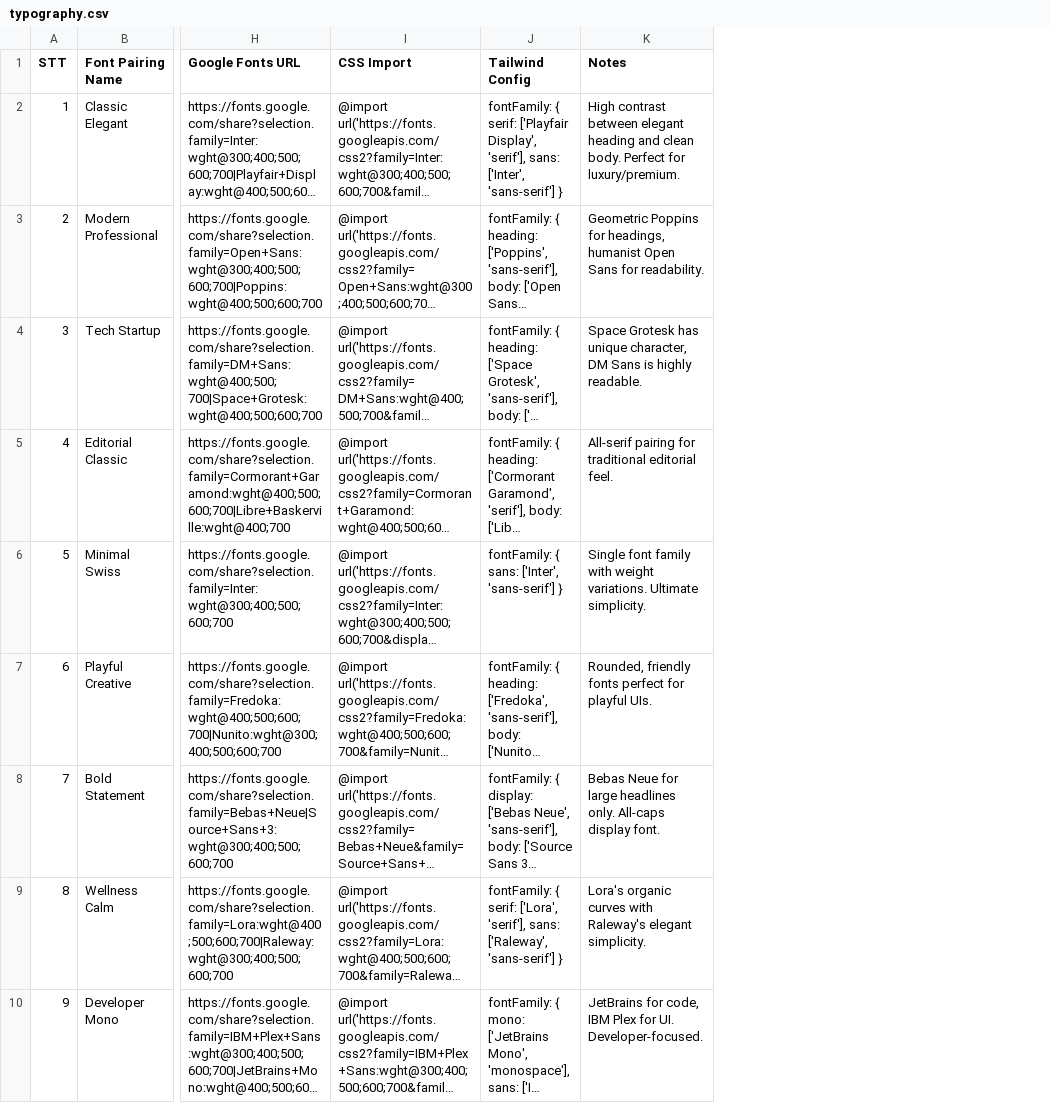
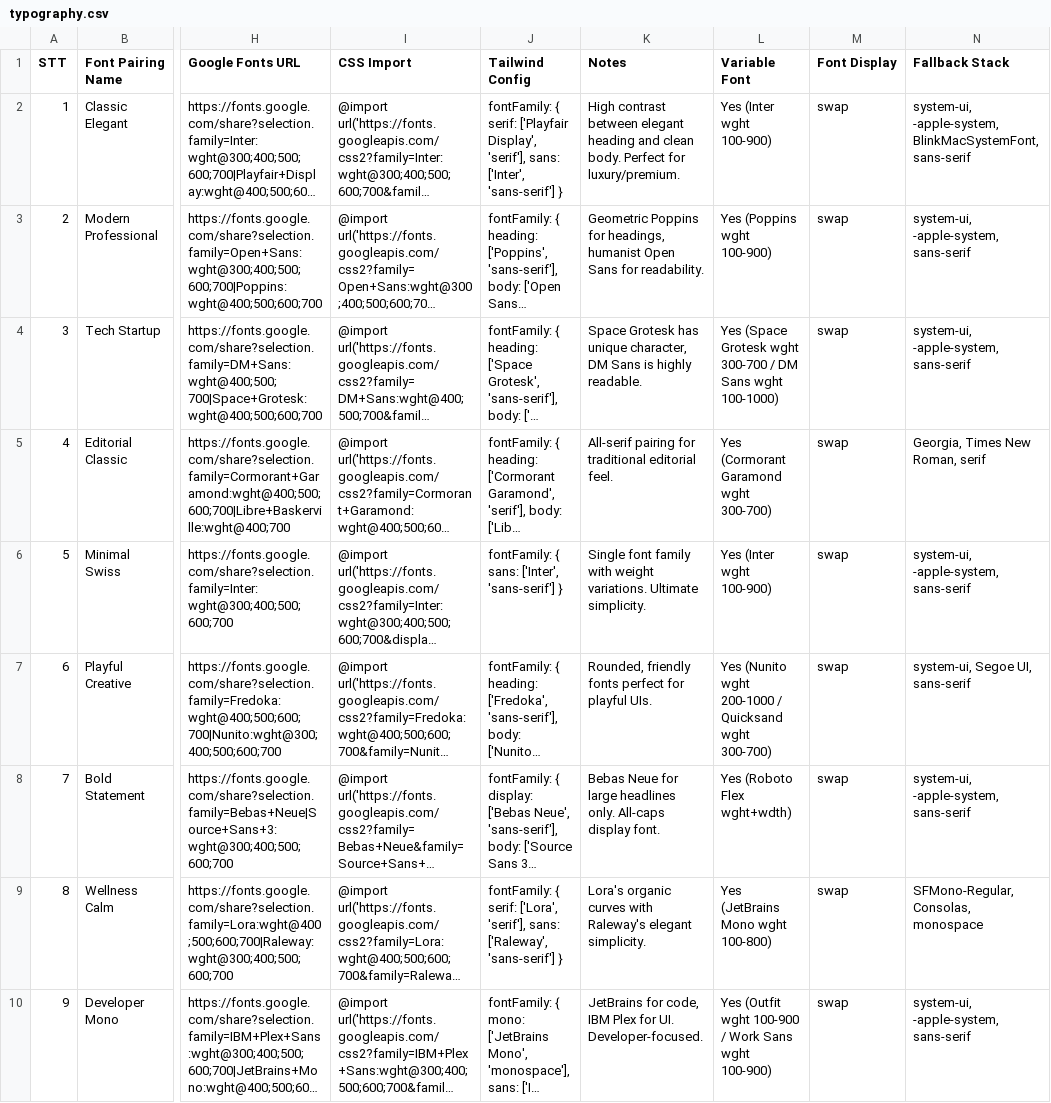
Before and after one commit to Ab-aswini/Agent-kit-P1, a CSV file: .agent-os/.shared/ui-ux-pro-max/data/typography.csv, drawn as a sheet; only a part is shown, gaps mark what is left out; long unchanged cells end in …; the diff names each change by its address in the sheet, - before the commit and + after, or states it on an @@ line.

Commit message:
v1.4.0: Phase 26 upgrade - AI-native UI-UX intelligence
- ui-reasoning.csv: 100->110 rows, 10->15 cols (Dark_Mode_Strategy, AI_Integration_Level, Privacy_Tier, Agent_Readiness, Performance_Budget) + 10 new categories (AI Agent, Voice-First, Privacy-First, Climate Tech, DevOps, Digital Twin, Finance, Telehealth, Creator, Compliance)
- ux-guidelines.csv: 99->130 rows, 31 new guidelines across 8 categories (AI Interaction, Privacy, Dark Mode, Agent UX, Monetization, Analytics, Content Strategy, Micro-interactions)
- core.py: Added reasoning domain with 15-column search + 16 new detection keywords
- design_system.py: Surfaces dark_mode, ai_integration, privacy_tier, agent_readiness, performance_budget in all output formatters + 2026 checklist items

```diff
--- a/.agent-os/.shared/ui-ux-pro-max/data/typography.csv
+++ b/.agent-os/.shared/ui-ux-pro-max/data/typography.csv
+column L (Variable Font), rows 2-10: Yes (Inter wght 100-900) | Yes (Poppins wght 100-900) | Yes (Space Grotesk wght 300-700 / DM Sans wght 100-1000) | Yes (Cormorant Garamond wght 300-700) | Yes (Inter wght 100-900) | Yes (Nunito wght 200-1000 / Quicksand wght 300-700) | Yes (Roboto Flex wght+wdth) | Yes (JetBrains Mono wght 100-800) | Yes (Outfit wght 100-900 / Work Sans wght 100-900)
+column M (Font Display), rows 2-10: all swap
+column N (Fallback Stack), rows 2-10: system-ui, -apple-system, BlinkMacSystemFont, sans-serif | system-ui, -apple-system, sans-serif | system-ui, -apple-system, sans-serif | Georgia, Times New Roman, serif | system-ui, -apple-system, sans-serif | system-ui, Segoe UI, sans-serif | system-ui, -apple-system, sans-serif | SFMono-Regular, Consolas, monospace | system-ui, -apple-system, sans-serif
```
Also changed, not shown: 13 other files.
